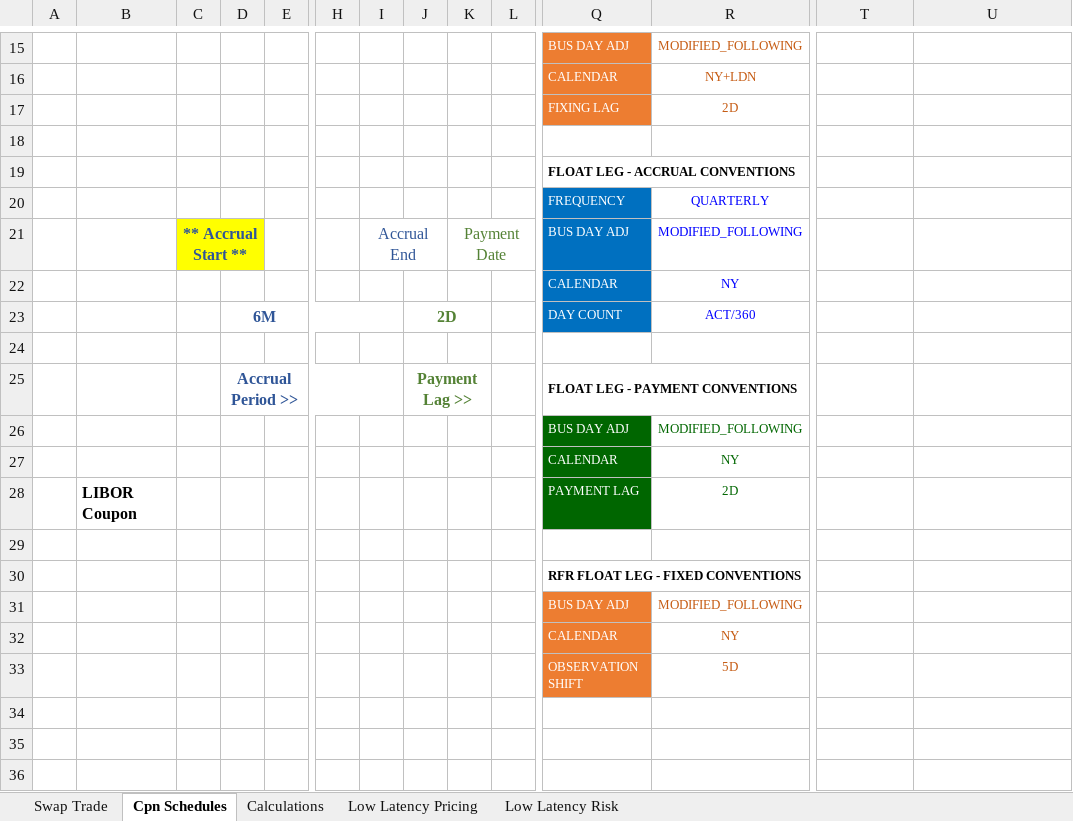
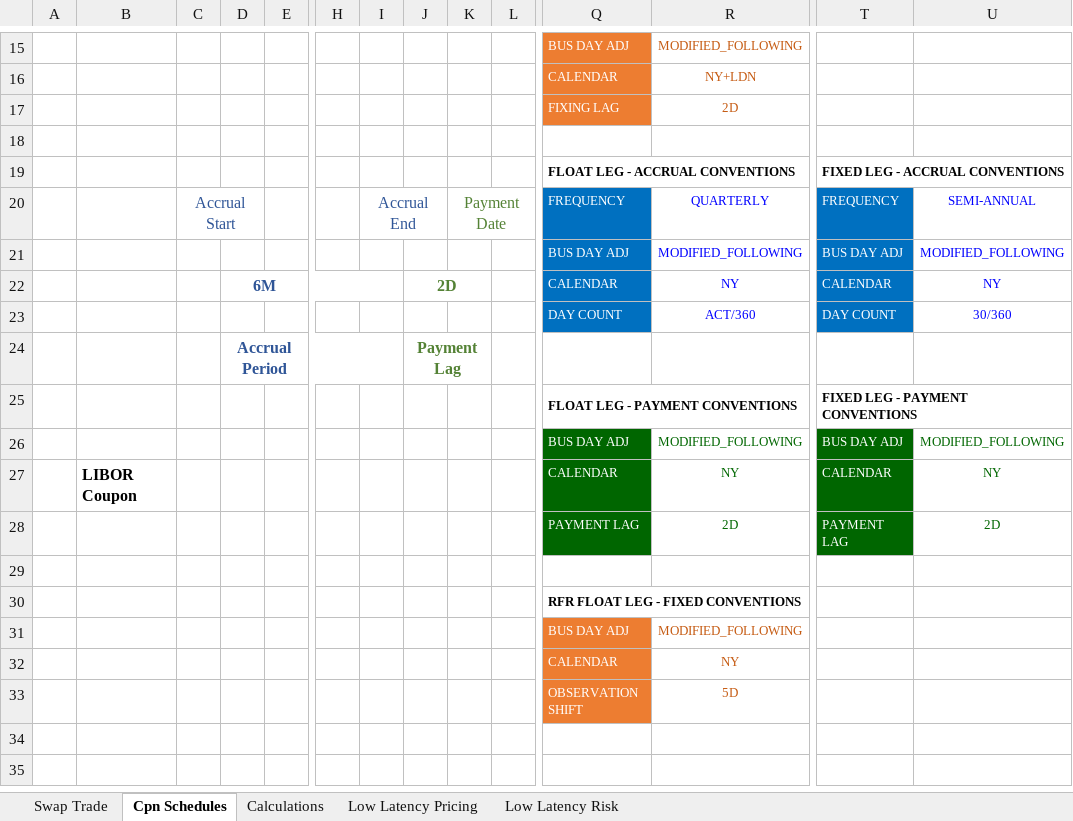
Before and after one commit to nburgessx/SwapsBook, an Excel workbook: 02 Interest Rate Swaps/LowLatencySwaps.xlsx, sheet Cpn Schedules, drawn as a sheet; only a part is shown, gaps mark what is left out; values as stored, in another font and other column widths than the file's, no borders; charts and pictures not drawn; removed rows and columns are numbered as before the commit, all else as after; rows hold the shown columns only; the diff covers the shown part only; the diff names each change by its address in the sheet, - before the commit and + after, or states it on an @@ line.

Commit message:
Updating Excel Support Materials

```diff
--- a/02 Interest Rate Swaps/LowLatencySwaps.xlsx (sheet Cpn Schedules)
+++ b/02 Interest Rate Swaps/LowLatencySwaps.xlsx (sheet Cpn Schedules)
-T19: (empty)
+T19: FIXED LEG - ACCRUAL CONVENTIONS
+T19:U19 merged
-row 20:  |  |  |  |  |  |  |  |  |  | FREQUENCY | QUARTERLY
-row 21:  |  | ** Accrual Start ** |  |  |  | Accrual End |  | Payment Date |  | BUS DAY ADJ | MODIFIED_FOLLOWING
-row 22:  |  |  |  |  |  |  |  |  |  | CALENDAR | NY
-row 23:  |  |  | 6M |  |  |  | 2D |  |  | DAY COUNT | ACT/360
-row 20: (empty)
+row 20:  |  | Accrual Start |  |  |  | Accrual End |  | Payment Date |  | FREQUENCY | QUARTERLY | FREQUENCY | SEMI-ANNUAL
+C20:D20 merged
+I20:J20 merged
+K20:L20 merged
-Q20 fill: none
+Q20 fill: #0070C0
-T20 fill: none
+T20 fill: #0070C0
-row 25:  |  |  | Accrual Period >> |  |  |  | Payment Lag >> |  |  | FLOAT LEG - PAYMENT CONVENTIONS
-Q21 fill: #006600
+Q21 fill: #0070C0
-R21 text colour: #006600
+R21 text colour: #0000FF
-T21: (empty)
+T21: BUS DAY ADJ
-T21 fill: none
+T21 fill: #0070C0
-U21: (empty)
+U21: MODIFIED_FOLLOWING
-row 27:  |  |  |  |  |  |  |  |  |  | CALENDAR | NY
-row 28:  | LIBOR Coupon |  |  |  |  |  |  |  |  | PAYMENT LAG | 2D
+row 22:  |  |  | 6M |  |  |  | 2D |  |  | CALENDAR | NY | CALENDAR | NY
+row 23:  |  |  |  |  |  |  |  |  |  | DAY COUNT | ACT/360 | DAY COUNT | 30/360
+row 24:  |  |  | Accrual Period |  |  |  | Payment Lag
+row 25:  |  |  |  |  |  |  |  |  |  | FLOAT LEG - PAYMENT CONVENTIONS |  | FIXED LEG - PAYMENT CONVENTIONS
+row 26:  |  |  |  |  |  |  |  |  |  | BUS DAY ADJ | MODIFIED_FOLLOWING | BUS DAY ADJ | MODIFIED_FOLLOWING
+row 27:  | LIBOR Coupon |  |  |  |  |  |  |  |  | CALENDAR | NY | CALENDAR | NY
+row 28:  |  |  |  |  |  |  |  |  |  | PAYMENT LAG | 2D | PAYMENT LAG | 2D
-row 34: (empty)
```
Also changed, not shown: 3 added rows, 3 removed rows, 3 edited cells, cell formats and merged cells elsewhere in this sheet, sheet Swap Trade, sheet Low Latency Risk, charts or pictures, .Excel/AdvancedCurveFeatures.xlsx, .Excel/RiskJacobian.xlsm, 11 other files.
